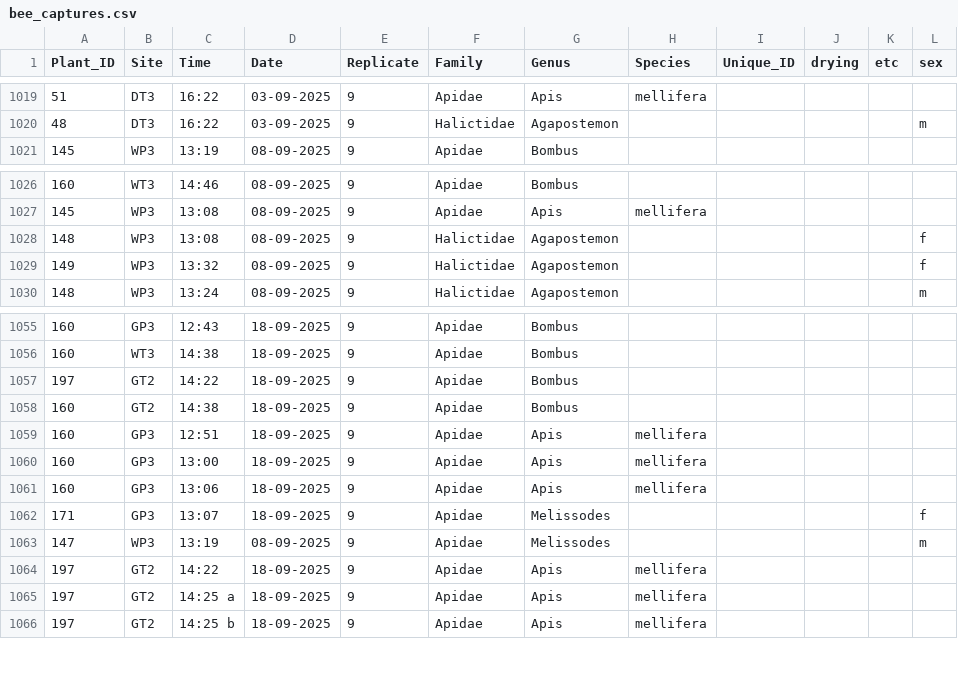
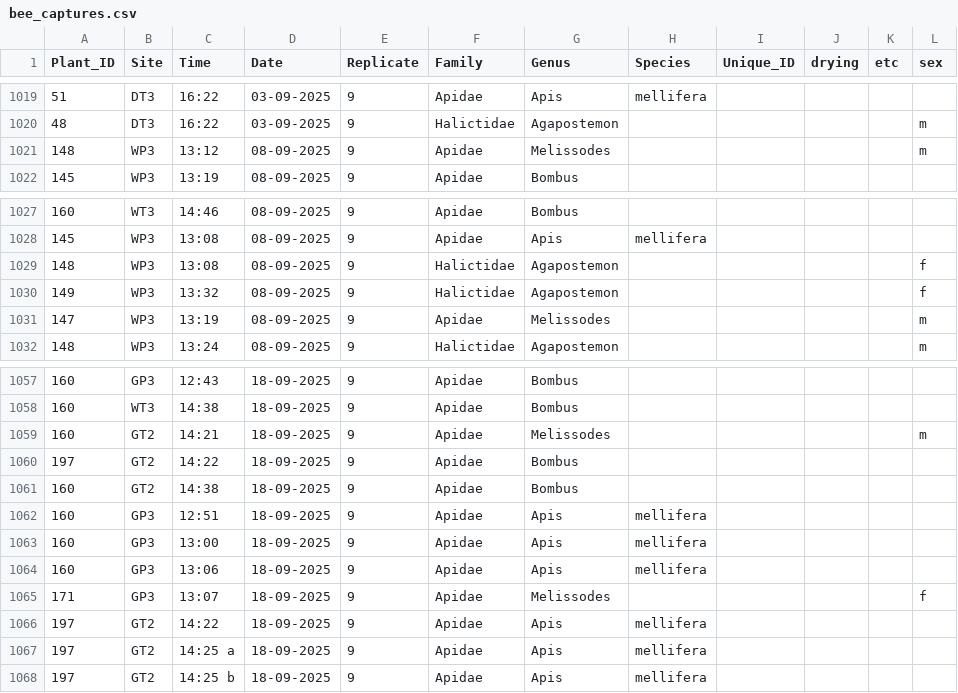
Before and after one commit to Audrey-netizen/turbpe, a CSV file: spreadsheets/bee_captures.csv, drawn as a sheet; only a part is shown, gaps mark what is left out.

```diff
--- a/spreadsheets/bee_captures.csv
+++ b/spreadsheets/bee_captures.csv
@@ -1020,2 +1020,3 @@ Plant_ID,Site,Time,Date,Replicate,Family,Genus,Species,Unique_ID,drying,etc,sex
 48,DT3,16:22,03-09-2025,9,Halictidae,Agapostemon,,,,,m
+148,WP3,13:12,08-09-2025,9,Apidae,Melissodes,,,,,m
 145,WP3,13:19,08-09-2025,9,Apidae,Bombus,,,,,
@@ -1029,2 +1030,3 @@ Plant_ID,Site,Time,Date,Replicate,Family,Genus,Species,Unique_ID,drying,etc,sex
 149,WP3,13:32,08-09-2025,9,Halictidae,Agapostemon,,,,,f
+147,WP3,13:19,08-09-2025,9,Apidae,Melissodes,,,,,m
 148,WP3,13:24,08-09-2025,9,Halictidae,Agapostemon,,,,,m
@@ -1056,2 +1058,3 @@ Plant_ID,Site,Time,Date,Replicate,Family,Genus,Species,Unique_ID,drying,etc,sex
 160,WT3,14:38,18-09-2025,9,Apidae,Bombus,,,,,
+160,GT2,14:21,18-09-2025,9,Apidae,Melissodes,,,,,m
 197,GT2,14:22,18-09-2025,9,Apidae,Bombus,,,,,
@@ -1062,3 +1065,2 @@ Plant_ID,Site,Time,Date,Replicate,Family,Genus,Species,Unique_ID,drying,etc,sex
 171,GP3,13:07,18-09-2025,9,Apidae,Melissodes,,,,,f
-147,WP3,13:19,08-09-2025,9,Apidae,Melissodes,,,,,m
 197,GT2,14:22,18-09-2025,9,Apidae,Apis,mellifera,,,,
```
